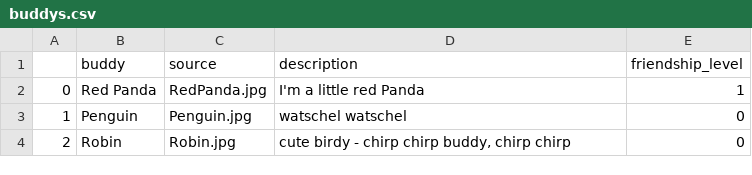
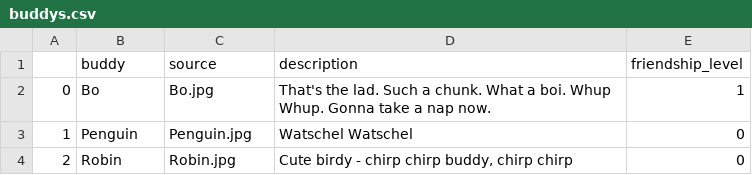
Before and after one commit to jegny100/FitnessApp, a CSV file: buddys.csv, drawn as a sheet.

```diff
--- a/buddys.csv
+++ b/buddys.csv
@@ -1,4 +1,4 @@
 ,buddy,source,description,friendship_level
-0,Red Panda,RedPanda.jpg,I'm a little red Panda,1
-1,Penguin,Penguin.jpg,watschel watschel,0
-2,Robin,Robin.jpg,"cute birdy - chirp chirp buddy, chirp chirp",0
+0,Bo,Bo.jpg,"That's the lad. Such a chunk. What a boi. Whup Whup. Gonna take a nap now.",1
+1,Penguin,Penguin.jpg,Watschel Watschel,0
+2,Robin,Robin.jpg,"Cute birdy - chirp chirp buddy, chirp chirp",0
```
Also changed, not shown: activity_collection.csv, 3 other files.
